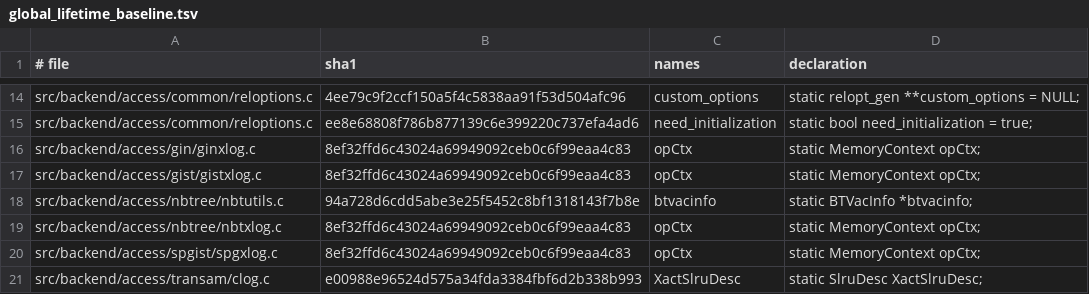
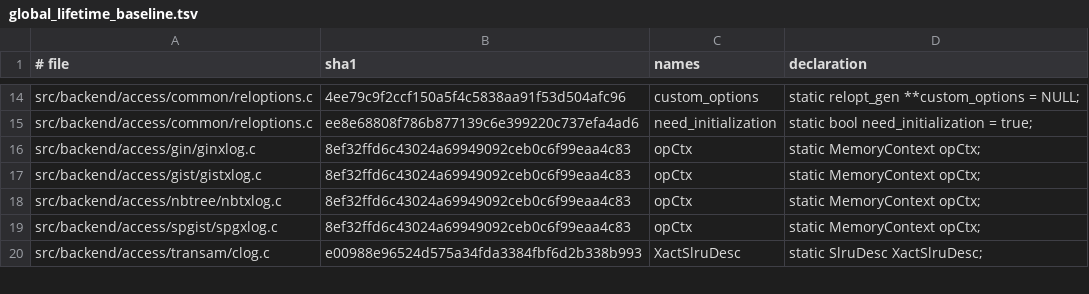
Before and after one commit to gburd/postgres, a TSV file: src/tools/global_lifetime/global_lifetime_baseline.tsv, drawn as a sheet; only a part is shown, gaps mark what is left out; the diff names each change by its address in the sheet, - before the commit and + after, or states it on an @@ line.

```diff
--- a/src/tools/global_lifetime/global_lifetime_baseline.tsv
+++ b/src/tools/global_lifetime/global_lifetime_baseline.tsv
-row 18: src/backend/access/nbtree/nbtutils.c | 94a728d6cdd5abe3e25f5452c8bf1318143f7b8e | btvacinfo | static BTVacInfo *btvacinfo;
```
Also changed, not shown: 2 other files.
